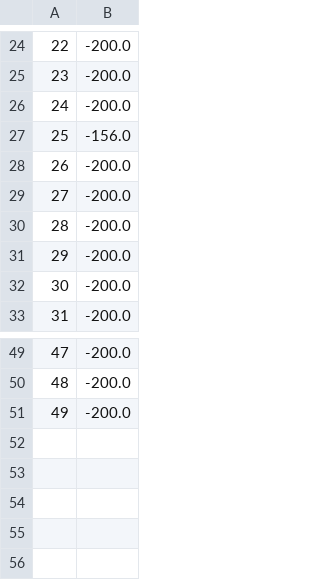
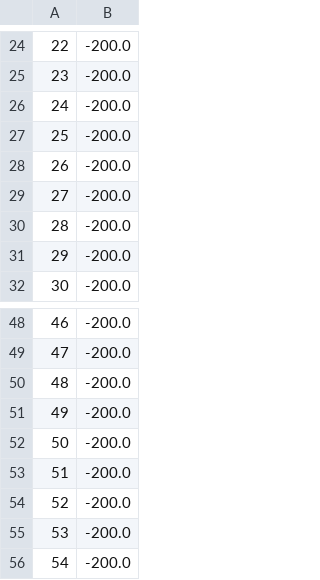
Before and after one commit to stephengou/Deep-Q-Learning-with-Model-Based-Exploration, a CSV file: Data/rewards.csv, drawn as a sheet; only a part is shown, gaps mark what is left out; removed rows and columns are numbered as before the commit, all else as after; the diff names each change by its address in the sheet, - before the commit and + after, or states it on an @@ line.

```diff
--- a/Data/rewards.csv
+++ b/Data/rewards.csv
-row 27: 25 | -156.0
@@ column A renumbered between rows 27 and 50 @@
+row 51: 49 | -200.0
+row 52: 50 | -200.0
+row 53: 51 | -200.0
+row 54: 52 | -200.0
+row 55: 53 | -200.0
+row 56: 54 | -200.0
```
Also changed, not shown: 26 other files.
